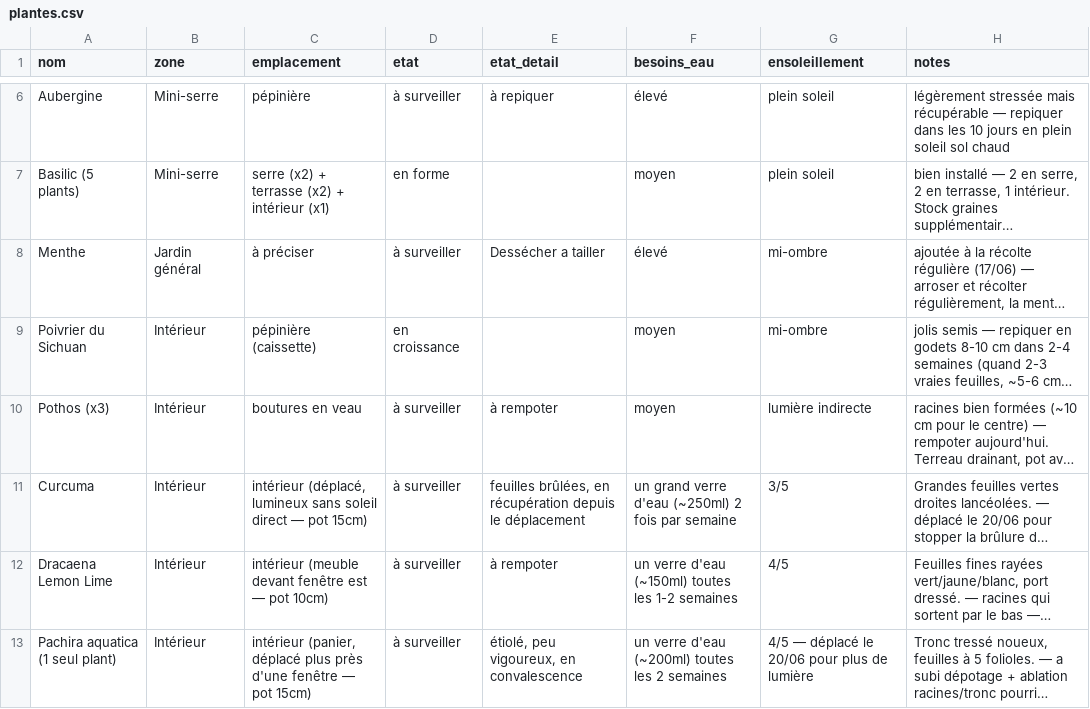
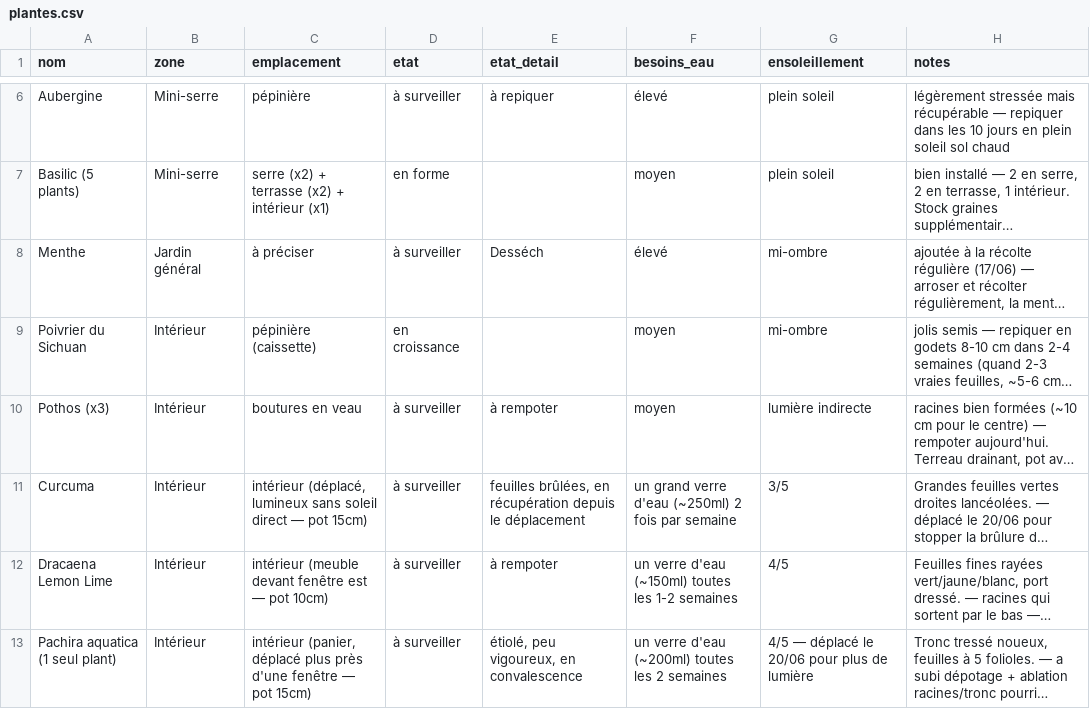
Before and after one commit to leblanctiphaine-px/Jardin, a CSV file: plantes.csv, drawn as a sheet; only a part is shown, gaps mark what is left out; long unchanged cells end in …; the diff names each change by its address in the sheet, - before the commit and + after, or states it on an @@ line.

Commit message:
Plantes : modifier Menthe

```diff
--- a/plantes.csv
+++ b/plantes.csv
-E8 (etat_detail): Dessécher a tailler
+E8 (etat_detail): Desséch
```
